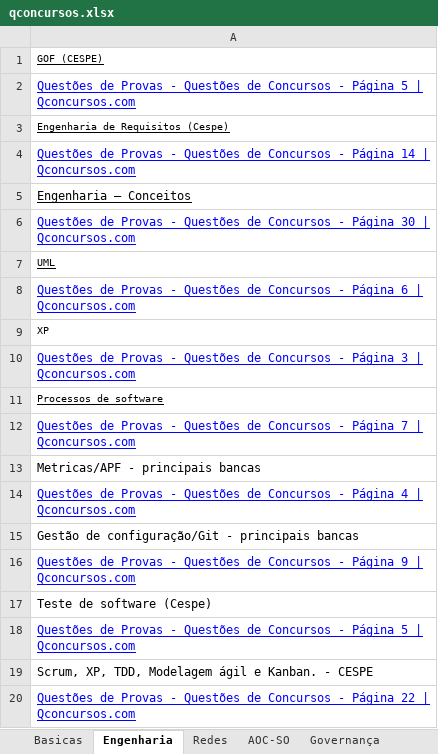
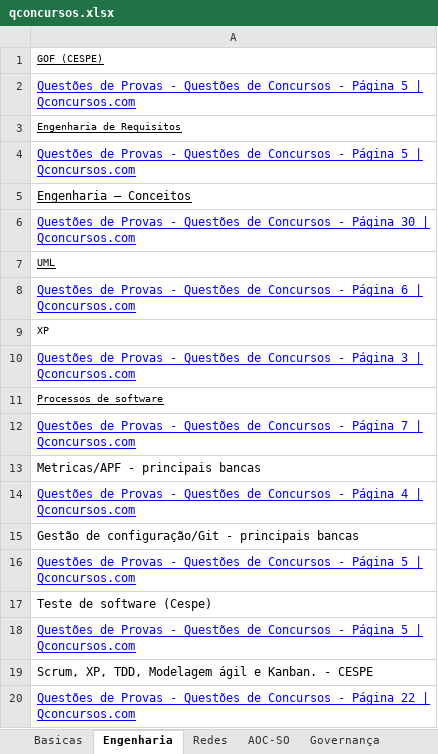
Before and after one commit to willhc1984/estudos, an Excel workbook: qconcursos.xlsx, sheet Engenharia, drawn as a sheet; values as stored, in another font and other column widths than the file's, no borders; the diff names each change by its address in the sheet, - before the commit and + after, or states it on an @@ line.

```diff
--- a/qconcursos.xlsx (sheet Engenharia)
+++ b/qconcursos.xlsx (sheet Engenharia)
-A3: Engenharia de Requisitos (Cespe)
+A3: Engenharia de Requisitos
-A4: …- Página 14 | Qconcursos.com
+A4: …- Página 5 | Qconcursos.com
-A16: …- Página 9 | Qconcursos.com
+A16: …- Página 5 | Qconcursos.com
```
Also changed, not shown: sheet Sequencia, sheet SegInf, sheet Governança, 1 other file.
